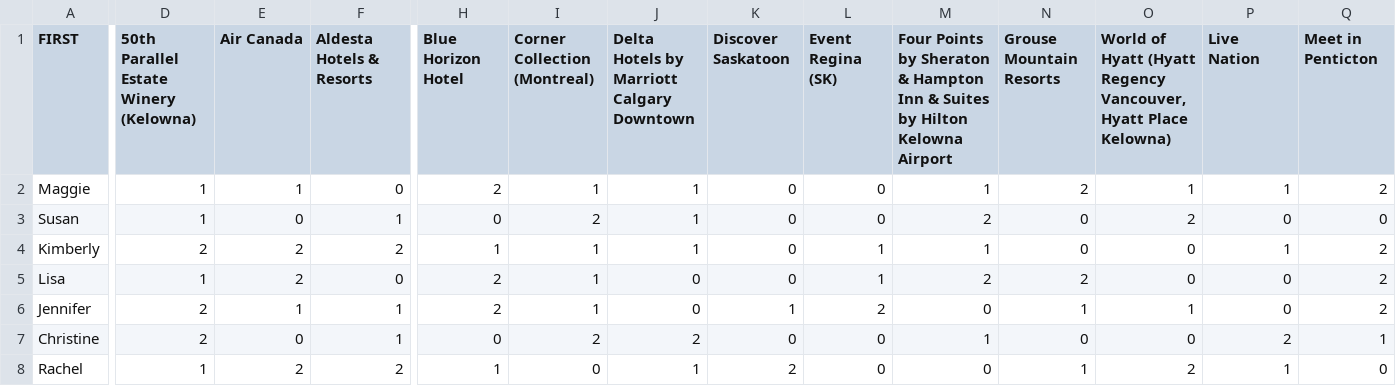
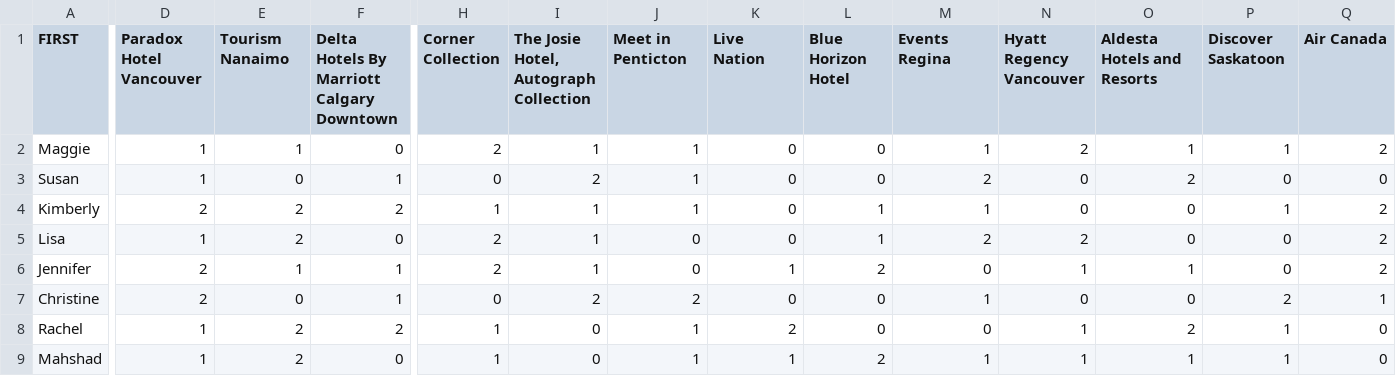
Before and after one commit to richardhoshino/VenueSeries, a CSV file: Vendor Ratings.csv, drawn as a sheet; only a part is shown, gaps mark what is left out; the shorter side is filled out with more unchanged rows; the diff covers the shown part only; the diff names each change by its address in the sheet, - before the commit and + after, or states it on an @@ line.

```diff
--- a/Vendor Ratings.csv
+++ b/Vendor Ratings.csv
-D1: 50th Parallel Estate Winery (Kelowna)
+D1: Paradox Hotel Vancouver
-E1: Air Canada
+E1: Tourism Nanaimo
-F1: Aldesta Hotels & Resorts
+F1: Delta Hotels By Marriott Calgary Downtown
-H1: Blue Horizon Hotel
+H1: Corner Collection
-I1: Corner Collection (Montreal)
+I1: The Josie Hotel, Autograph Collection
-J1: Delta Hotels by Marriott Calgary Downtown
+J1: Meet in Penticton
-K1: Discover Saskatoon
+K1: Live Nation
-L1: Event Regina (SK)
+L1: Blue Horizon Hotel
-M1: Four Points by Sheraton & Hampton Inn & Suites by Hilton Kelowna Airport
+M1: Events Regina
-N1: Grouse Mountain Resorts
+N1: Hyatt Regency Vancouver
-O1: World of Hyatt (Hyatt Regency Vancouver, Hyatt Place Kelowna)
+O1: Aldesta Hotels and Resorts
-P1: Live Nation
+P1: Discover Saskatoon
-Q1: Meet in Penticton
+Q1: Air Canada
```
Also changed, not shown: 7 edited cells elsewhere in this file, Attendee Ratings.csv, Vendor Names.csv, 1 other file.
